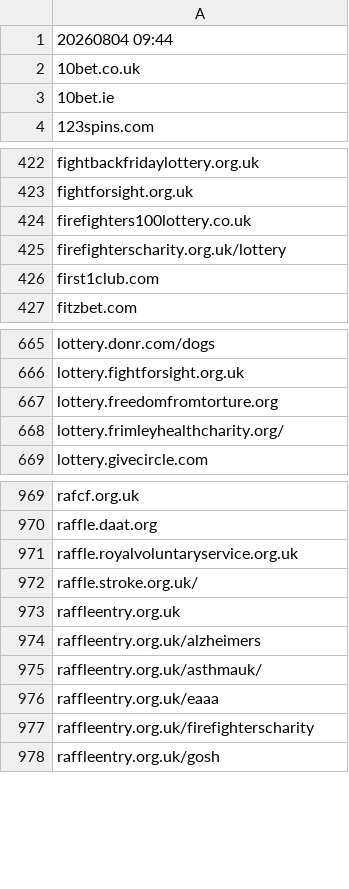
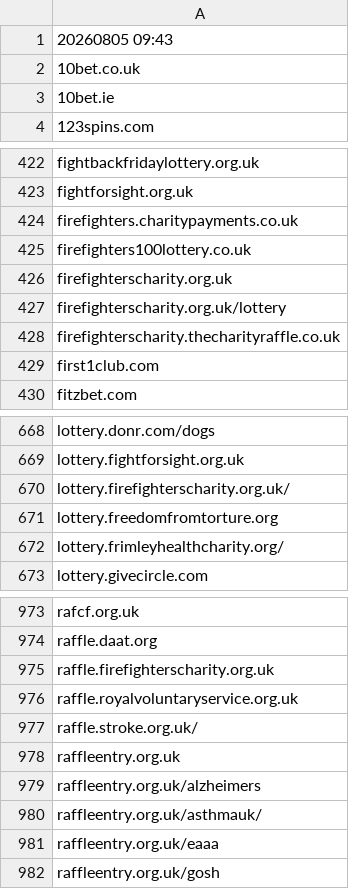
Before and after one commit to itsJustinCase/gamble-eagle, a CSV file: UK.csv, drawn as a sheet; only a part is shown, gaps mark what is left out.

Commit message:
update UK.csv

```diff
--- a/UK.csv
+++ b/UK.csv
@@ -1,2 +1,2 @@
-20260804 09:44
+20260805 09:43
 10bet.co.uk
@@ -423,4 +423,7 @@ fightbackfridaylottery.org.uk
 fightforsight.org.uk
+firefighters.charitypayments.co.uk
 firefighters100lottery.co.uk
+firefighterscharity.org.uk
 firefighterscharity.org.uk/lottery
+firefighterscharity.thecharityraffle.co.uk
 first1club.com
@@ -666,2 +669,3 @@ lottery.donr.com/dogs
 lottery.fightforsight.org.uk
+lottery.firefighterscharity.org.uk/
 lottery.freedomfromtorture.org
@@ -970,2 +974,3 @@ rafcf.org.uk
 raffle.daat.org
+raffle.firefighterscharity.org.uk
 raffle.royalvoluntaryservice.org.uk
@@ -976,3 +981,2 @@ raffleentry.org.uk/asthmauk/
 raffleentry.org.uk/eaaa
-raffleentry.org.uk/firefighterscharity
 raffleentry.org.uk/gosh
```
